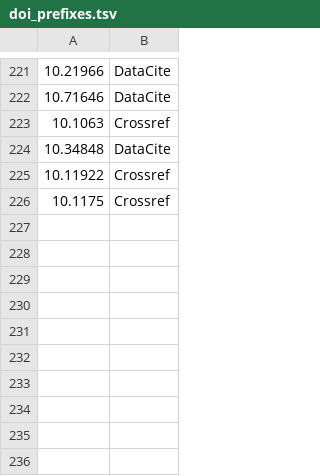
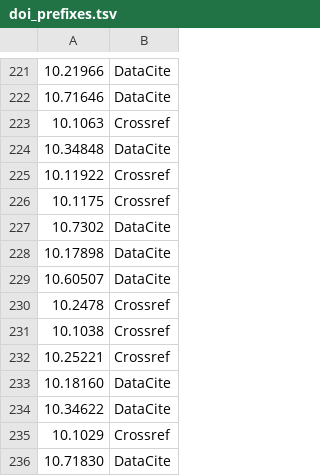
Before and after one commit to data-S-index/fuji, a TSV file: fuji_server/data/doi_prefixes.tsv, drawn as a sheet; only a part is shown, gaps mark what is left out; the diff names each change by its address in the sheet, - before the commit and + after, or states it on an @@ line.

Commit message:
chore: add additional DOI prefixes to doi_prefixes.tsv

```diff
--- a/fuji_server/data/doi_prefixes.tsv
+++ b/fuji_server/data/doi_prefixes.tsv
+row 227: 10.7302 | DataCite
+row 228: 10.17898 | DataCite
+row 229: 10.60507 | DataCite
+row 230: 10.2478 | Crossref
+row 231: 10.1038 | Crossref
+row 232: 10.25221 | Crossref
+row 233: 10.18160 | DataCite
+row 234: 10.34622 | DataCite
+row 235: 10.1029 | Crossref
+row 236: 10.71830 | DataCite
```
